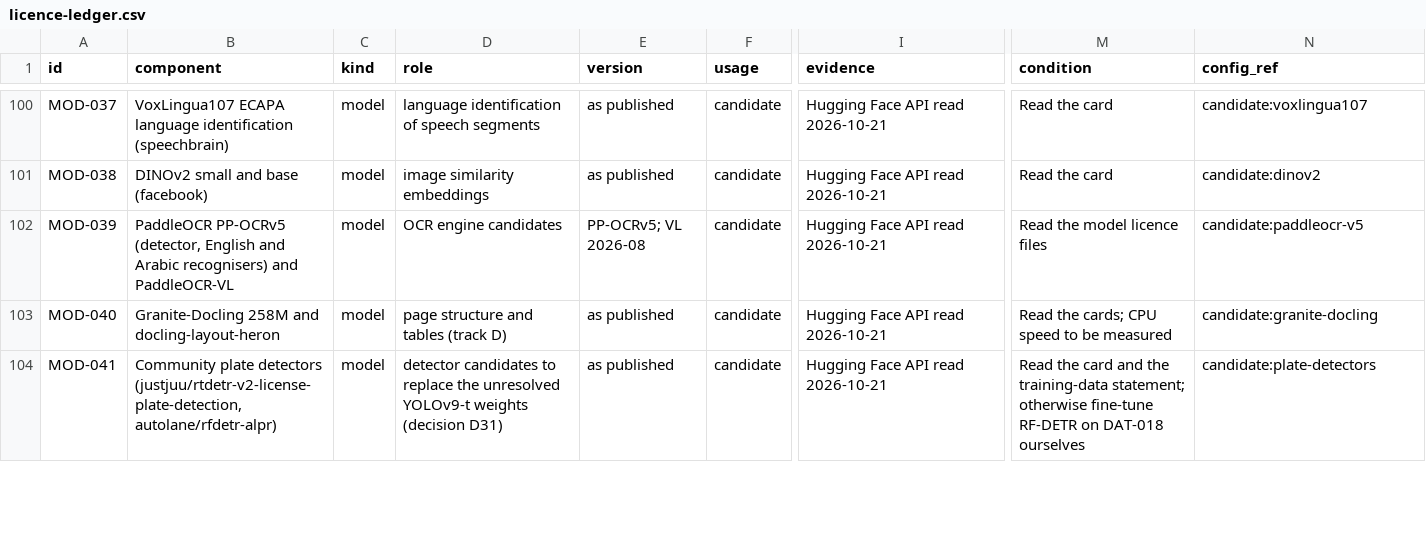
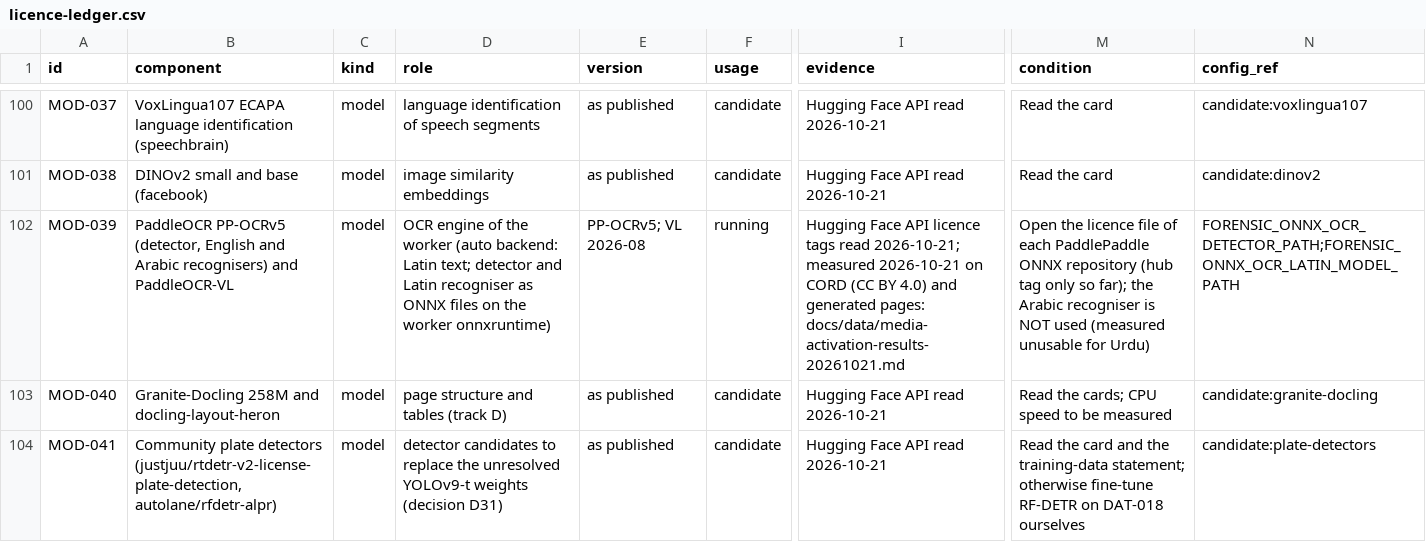
Before and after one commit to AbdulBasit929/NexusAI, a CSV file: docs/compliance/licence-ledger.csv, drawn as a sheet; only a part is shown, gaps mark what is left out; the diff covers the shown part only; the diff names each change by its address in the sheet, - before the commit and + after, or states it on an @@ line.

```diff
--- a/docs/compliance/licence-ledger.csv
+++ b/docs/compliance/licence-ledger.csv
-D102 (role): OCR engine candidates
+D102 (role): OCR engine of the worker (auto backend: Latin text; detector and Latin recogniser as ONNX files on the worker onnxruntime)
-F102 (usage): candidate
+F102 (usage): running
-I102 (evidence): …Face API read 2026-10-21
+I102 (evidence): …Face API licence tags read 2026-10-21; measured 2026-10-21 on CORD (CC BY 4.0) and generated pages: docs/data/media-activation-results-20261021.md
-M102 (condition): Read the model licence files
+M102 (condition): Open the licence file of each PaddlePaddle ONNX repository (hub tag only so far); the Arabic recogniser is NOT used (measured unusable for Urdu)
-N102 (config_ref): candidate:paddleocr-v5
+N102 (config_ref): FORENSIC_ONNX_OCR_DETECTOR_PATH;FORENSIC_ONNX_OCR_LATIN_MODEL_PATH
```
Also changed, not shown: 13 edited cells elsewhere in this file, 8 other files.
